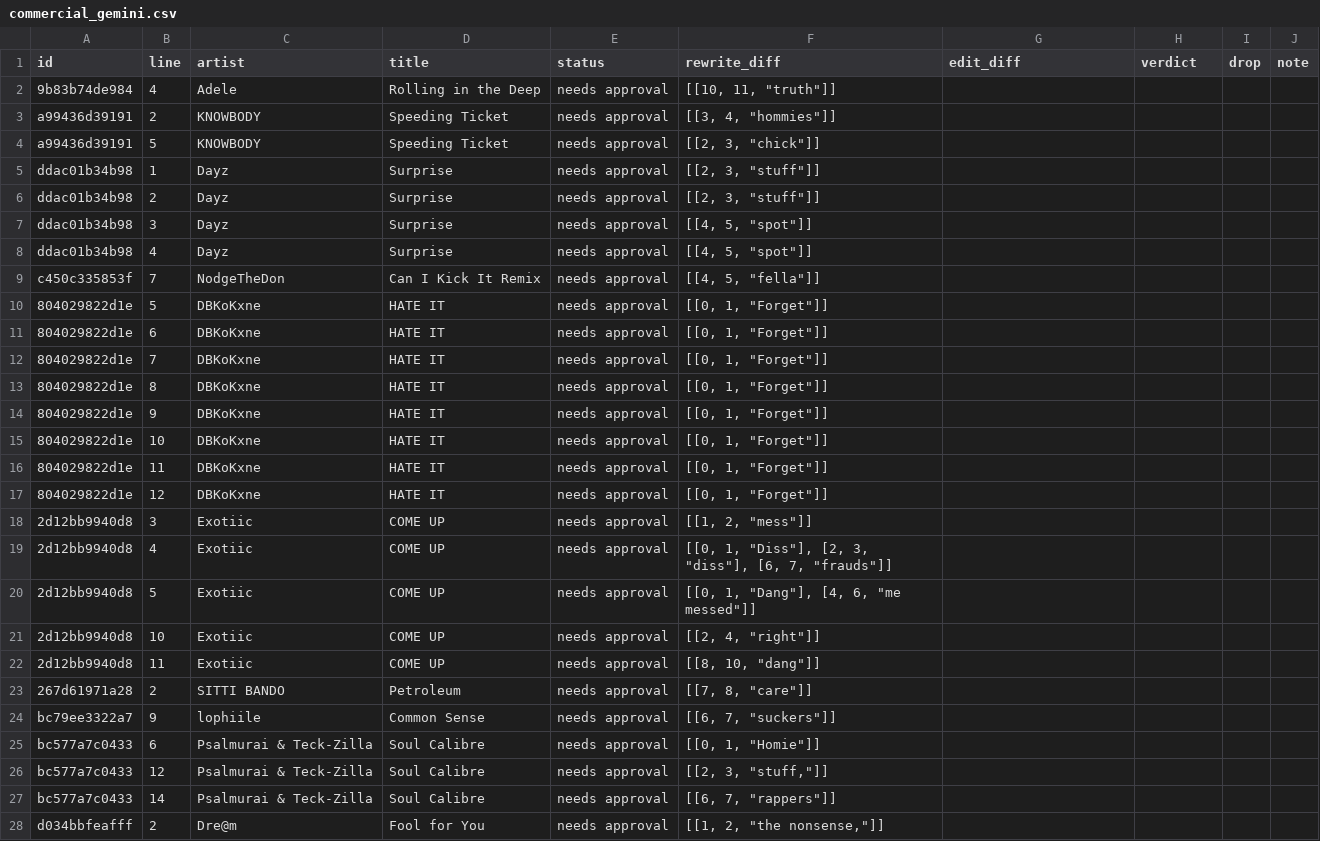
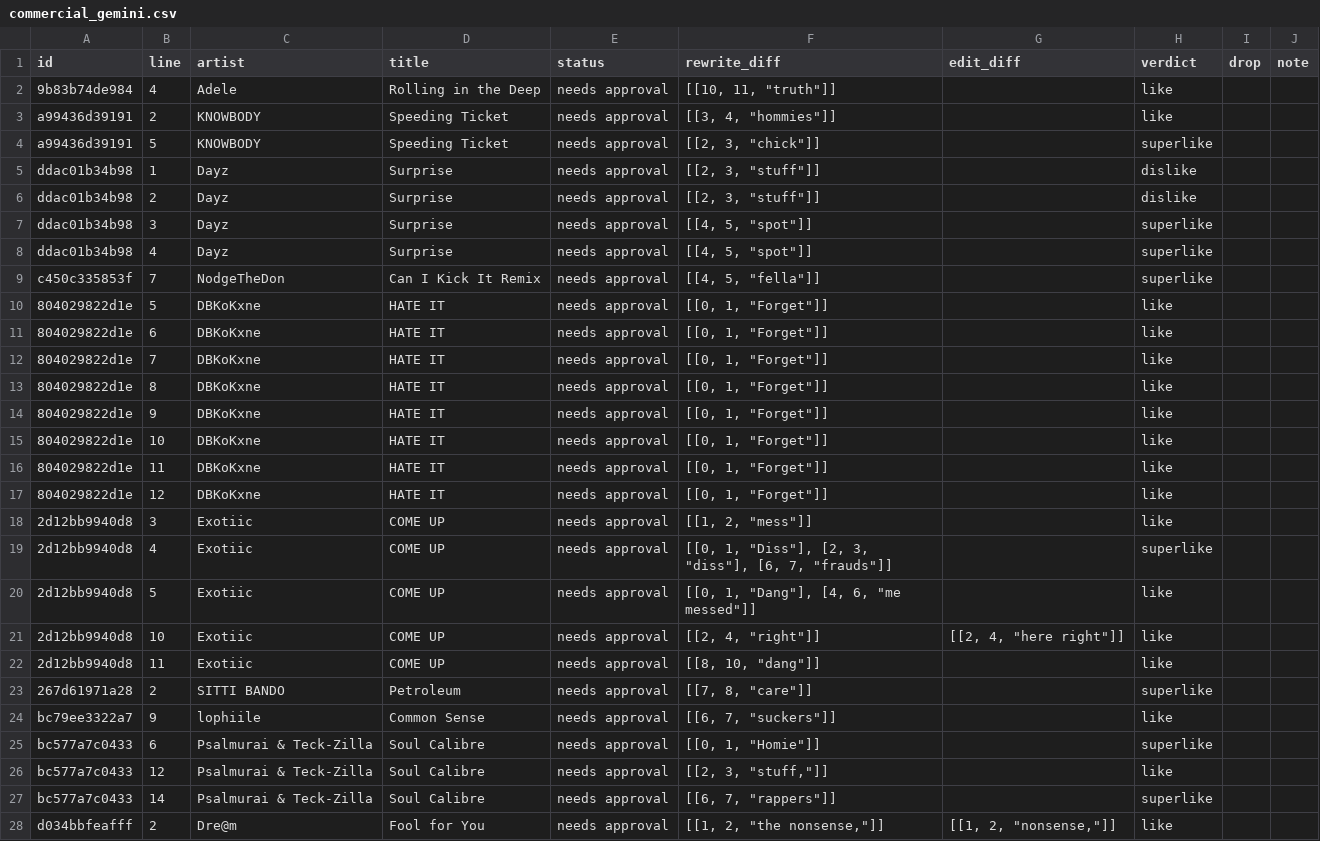
Before and after one commit to nairdur/radio-ready, a CSV file: annotations/edits/commercial_gemini.csv, drawn as a sheet; only a part is shown; the diff covers the shown part only.

```diff
--- a/annotations/edits/commercial_gemini.csv
+++ b/annotations/edits/commercial_gemini.csv
@@ -1,28 +1,28 @@
 "id","line","artist","title","status","rewrite_diff","edit_diff","verdict","drop","note"
-"9b83b74de984","4","Adele","Rolling in the Deep","needs approval","[[10, 11, ""truth""]]","","","",""
-"a99436d39191","2","KNOWBODY","Speeding Ticket","needs approval","[[3, 4, ""hommies""]]","","","",""
-"a99436d39191","5","KNOWBODY","Speeding Ticket","needs approval","[[2, 3, ""chick""]]","","","",""
-"ddac01b34b98","1","Dayz","Surprise","needs approval","[[2, 3, ""stuff""]]","","","",""
-"ddac01b34b98","2","Dayz","Surprise","needs approval","[[2, 3, ""stuff""]]","","","",""
-"ddac01b34b98","3","Dayz","Surprise","needs approval","[[4, 5, ""spot""]]","","","",""
-"ddac01b34b98","4","Dayz","Surprise","needs approval","[[4, 5, ""spot""]]","","","",""
-"c450c335853f","7","NodgeTheDon","Can I Kick It Remix","needs approval","[[4, 5, ""fella""]]","","","",""
-"804029822d1e","5","DBKoKxne","HATE IT","needs approval","[[0, 1, ""Forget""]]","","","",""
-"804029822d1e","6","DBKoKxne","HATE IT","needs approval","[[0, 1, ""Forget""]]","","","",""
-"804029822d1e","7","DBKoKxne","HATE IT","needs approval","[[0, 1, ""Forget""]]","","","",""
-"804029822d1e","8","DBKoKxne","HATE IT","needs approval","[[0, 1, ""Forget""]]","","","",""
-"804029822d1e","9","DBKoKxne","HATE IT","needs approval","[[0, 1, ""Forget""]]","","","",""
-"804029822d1e","10","DBKoKxne","HATE IT","needs approval","[[0, 1, ""Forget""]]","","","",""
-"804029822d1e","11","DBKoKxne","HATE IT","needs approval","[[0, 1, ""Forget""]]","","","",""
-"804029822d1e","12","DBKoKxne","HATE IT","needs approval","[[0, 1, ""Forget""]]","","","",""
-"2d12bb9940d8","3","Exotiic","COME UP","needs approval","[[1, 2, ""mess""]]","","","",""
-"2d12bb9940d8","4","Exotiic","COME UP","needs approval","[[0, 1, ""Diss""], [2, 3, ""diss""], [6, 7, ""frauds""]]","","","",""
-"2d12bb9940d8","5","Exotiic","COME UP","needs approval","[[0, 1, ""Dang""], [4, 6, ""me messed""]]","","","",""
-"2d12bb9940d8","10","Exotiic","COME UP","needs approval","[[2, 4, ""right""]]","","","",""
-"2d12bb9940d8","11","Exotiic","COME UP","needs approval","[[8, 10, ""dang""]]","","","",""
-"267d61971a28","2","SITTI BANDO","Petroleum","needs approval","[[7, 8, ""care""]]","","","",""
-"bc79ee3322a7","9","lophiile","Common Sense","needs approval","[[6, 7, ""suckers""]]","","","",""
-"bc577a7c0433","6","Psalmurai & Teck-Zilla","Soul Calibre","needs approval","[[0, 1, ""Homie""]]","","","",""
-"bc577a7c0433","12","Psalmurai & Teck-Zilla","Soul Calibre","needs approval","[[2, 3, ""stuff,""]]","","","",""
-"bc577a7c0433","14","Psalmurai & Teck-Zilla","Soul Calibre","needs approval","[[6, 7, ""rappers""]]","","","",""
-"d034bbfeafff","2","Dre@m","Fool for You","needs approval","[[1, 2, ""the nonsense,""]]","","","",""
+"9b83b74de984","4","Adele","Rolling in the Deep","needs approval","[[10, 11, ""truth""]]","","like","",""
+"a99436d39191","2","KNOWBODY","Speeding Ticket","needs approval","[[3, 4, ""hommies""]]","","like","",""
+"a99436d39191","5","KNOWBODY","Speeding Ticket","needs approval","[[2, 3, ""chick""]]","","superlike","",""
+"ddac01b34b98","1","Dayz","Surprise","needs approval","[[2, 3, ""stuff""]]","","dislike","",""
+"ddac01b34b98","2","Dayz","Surprise","needs approval","[[2, 3, ""stuff""]]","","dislike","",""
+"ddac01b34b98","3","Dayz","Surprise","needs approval","[[4, 5, ""spot""]]","","superlike","",""
+"ddac01b34b98","4","Dayz","Surprise","needs approval","[[4, 5, ""spot""]]","","superlike","",""
+"c450c335853f","7","NodgeTheDon","Can I Kick It Remix","needs approval","[[4, 5, ""fella""]]","","superlike","",""
+"804029822d1e","5","DBKoKxne","HATE IT","needs approval","[[0, 1, ""Forget""]]","","like","",""
+"804029822d1e","6","DBKoKxne","HATE IT","needs approval","[[0, 1, ""Forget""]]","","like","",""
+"804029822d1e","7","DBKoKxne","HATE IT","needs approval","[[0, 1, ""Forget""]]","","like","",""
+"804029822d1e","8","DBKoKxne","HATE IT","needs approval","[[0, 1, ""Forget""]]","","like","",""
+"804029822d1e","9","DBKoKxne","HATE IT","needs approval","[[0, 1, ""Forget""]]","","like","",""
+"804029822d1e","10","DBKoKxne","HATE IT","needs approval","[[0, 1, ""Forget""]]","","like","",""
+"804029822d1e","11","DBKoKxne","HATE IT","needs approval","[[0, 1, ""Forget""]]","","like","",""
+"804029822d1e","12","DBKoKxne","HATE IT","needs approval","[[0, 1, ""Forget""]]","","like","",""
+"2d12bb9940d8","3","Exotiic","COME UP","needs approval","[[1, 2, ""mess""]]","","like","",""
+"2d12bb9940d8","4","Exotiic","COME UP","needs approval","[[0, 1, ""Diss""], [2, 3, ""diss""], [6, 7, ""frauds""]]","","superlike","",""
+"2d12bb9940d8","5","Exotiic","COME UP","needs approval","[[0, 1, ""Dang""], [4, 6, ""me messed""]]","","like","",""
+"2d12bb9940d8","10","Exotiic","COME UP","needs approval","[[2, 4, ""right""]]","[[2, 4, ""here right""]]","like","",""
+"2d12bb9940d8","11","Exotiic","COME UP","needs approval","[[8, 10, ""dang""]]","","like","",""
+"267d61971a28","2","SITTI BANDO","Petroleum","needs approval","[[7, 8, ""care""]]","","superlike","",""
+"bc79ee3322a7","9","lophiile","Common Sense","needs approval","[[6, 7, ""suckers""]]","","like","",""
+"bc577a7c0433","6","Psalmurai & Teck-Zilla","Soul Calibre","needs approval","[[0, 1, ""Homie""]]","","superlike","",""
+"bc577a7c0433","12","Psalmurai & Teck-Zilla","Soul Calibre","needs approval","[[2, 3, ""stuff,""]]","","like","",""
+"bc577a7c0433","14","Psalmurai & Teck-Zilla","Soul Calibre","needs approval","[[6, 7, ""rappers""]]","","superlike","",""
+"d034bbfeafff","2","Dre@m","Fool for You","needs approval","[[1, 2, ""the nonsense,""]]","[[1, 2, ""nonsense,""]]","like","",""
```
Also changed, not shown: 2 edited cells elsewhere in this file, annotations/edits/commercial_claude.csv, 9 other files.
